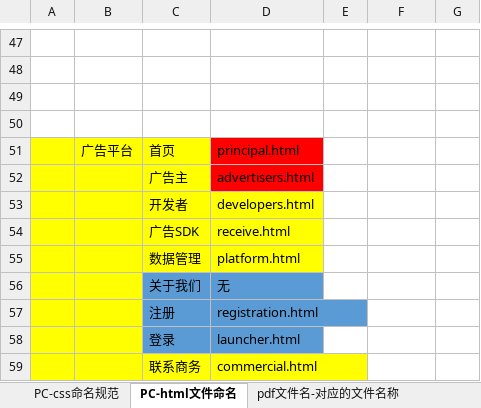
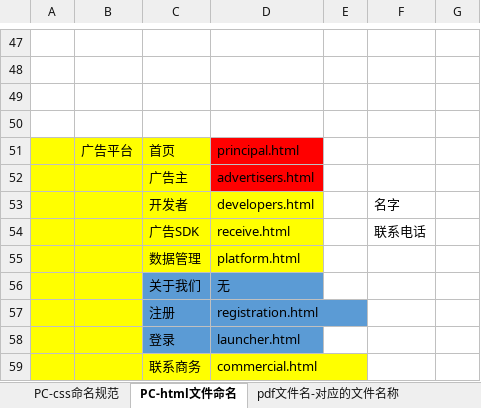
Before and after one commit to qiaoniYue/QiaoniYue.github.io, an Excel workbook: 文档/命名规范.xlsx, sheet PC-html文件命名, drawn as a sheet; only a part is shown, gaps mark what is left out; values as stored, in another font and other column widths than the file's, no borders; the diff names each change by its address in the sheet, - before the commit and + after, or states it on an @@ line.

```diff
--- a/文档/命名规范.xlsx (sheet PC-html文件命名)
+++ b/文档/命名规范.xlsx (sheet PC-html文件命名)
-F53: (empty)
+F53: 名字
-F54: (empty)
+F54: 联系电话
```
Also changed, not shown: 9 other files.
